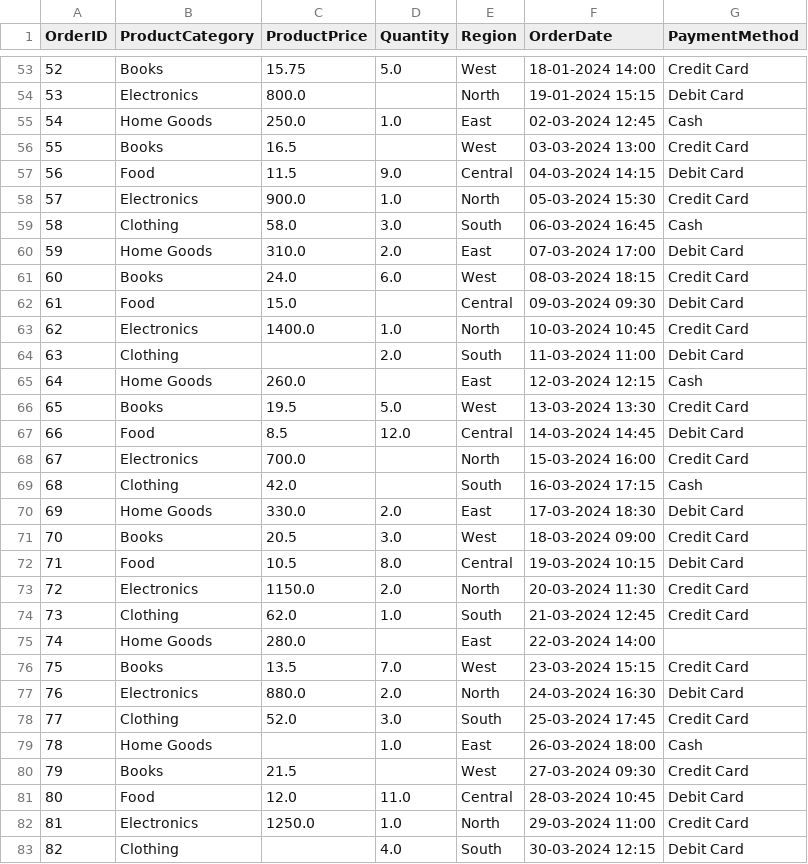
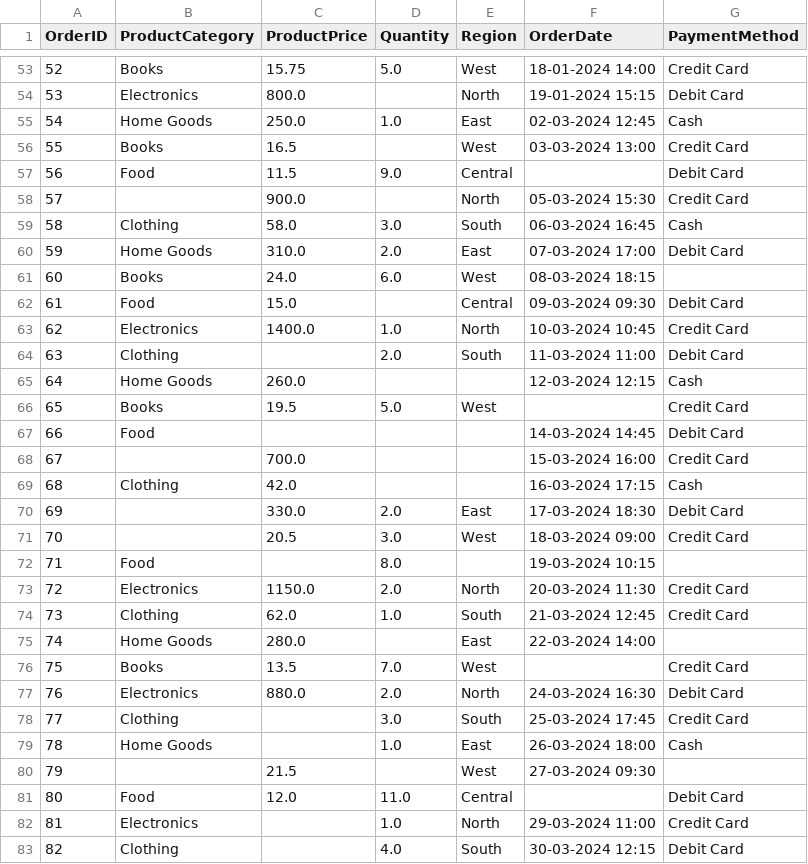
Before and after one commit to shreejoysarkar/CSV-File-Analyzer, a CSV file: sample_datasets/electronic_product_detials.csv, drawn as a sheet; only a part is shown, gaps mark what is left out; the diff covers the shown part only.

```diff
--- a/sample_datasets/electronic_product_detials.csv
+++ b/sample_datasets/electronic_product_detials.csv
@@ -56,7 +56,7 @@ OrderID,ProductCategory,ProductPrice,Quantity,Region,OrderDate,PaymentMethod
 55,Books,16.5,,West,03-03-2024 13:00,Credit Card
-56,Food,11.5,9.0,Central,04-03-2024 14:15,Debit Card
-57,Electronics,900.0,1.0,North,05-03-2024 15:30,Credit Card
+56,Food,11.5,9.0,Central,,Debit Card
+57,,900.0,,North,05-03-2024 15:30,Credit Card
 58,Clothing,58.0,3.0,South,06-03-2024 16:45,Cash
 59,Home Goods,310.0,2.0,East,07-03-2024 17:00,Debit Card
-60,Books,24.0,6.0,West,08-03-2024 18:15,Credit Card
+60,Books,24.0,6.0,West,08-03-2024 18:15,
 61,Food,15.0,,Central,09-03-2024 09:30,Debit Card
@@ -64,10 +64,10 @@ OrderID,ProductCategory,ProductPrice,Quantity,Region,OrderDate,PaymentMethod
 63,Clothing,,2.0,South,11-03-2024 11:00,Debit Card
-64,Home Goods,260.0,,East,12-03-2024 12:15,Cash
-65,Books,19.5,5.0,West,13-03-2024 13:30,Credit Card
-66,Food,8.5,12.0,Central,14-03-2024 14:45,Debit Card
-67,Electronics,700.0,,North,15-03-2024 16:00,Credit Card
-68,Clothing,42.0,,South,16-03-2024 17:15,Cash
-69,Home Goods,330.0,2.0,East,17-03-2024 18:30,Debit Card
-70,Books,20.5,3.0,West,18-03-2024 09:00,Credit Card
-71,Food,10.5,8.0,Central,19-03-2024 10:15,Debit Card
+64,Home Goods,260.0,,,12-03-2024 12:15,Cash
+65,Books,19.5,5.0,West,,Credit Card
+66,Food,,,,14-03-2024 14:45,Debit Card
+67,,700.0,,,15-03-2024 16:00,Credit Card
+68,Clothing,42.0,,,16-03-2024 17:15,Cash
+69,,330.0,2.0,East,17-03-2024 18:30,Debit Card
+70,,20.5,3.0,West,18-03-2024 09:00,Credit Card
+71,Food,,8.0,,19-03-2024 10:15,
 72,Electronics,1150.0,2.0,North,20-03-2024 11:30,Credit Card
@@ -75,9 +75,9 @@ OrderID,ProductCategory,ProductPrice,Quantity,Region,OrderDate,PaymentMethod
 74,Home Goods,280.0,,East,22-03-2024 14:00,
-75,Books,13.5,7.0,West,23-03-2024 15:15,Credit Card
+75,Books,13.5,7.0,West,,Credit Card
 76,Electronics,880.0,2.0,North,24-03-2024 16:30,Debit Card
-77,Clothing,52.0,3.0,South,25-03-2024 17:45,Credit Card
+77,Clothing,,3.0,South,25-03-2024 17:45,Credit Card
 78,Home Goods,,1.0,East,26-03-2024 18:00,Cash
-79,Books,21.5,,West,27-03-2024 09:30,Credit Card
-80,Food,12.0,11.0,Central,28-03-2024 10:45,Debit Card
-81,Electronics,1250.0,1.0,North,29-03-2024 11:00,Credit Card
+79,,21.5,,West,27-03-2024 09:30,
+80,Food,12.0,11.0,Central,,Debit Card
+81,Electronics,,1.0,North,29-03-2024 11:00,Credit Card
 82,Clothing,,4.0,South,30-03-2024 12:15,Debit Card
```
Also changed, not shown: 88 edited cells elsewhere in this file, sample_datasets/indian-kids-screentime-2025.csv.
